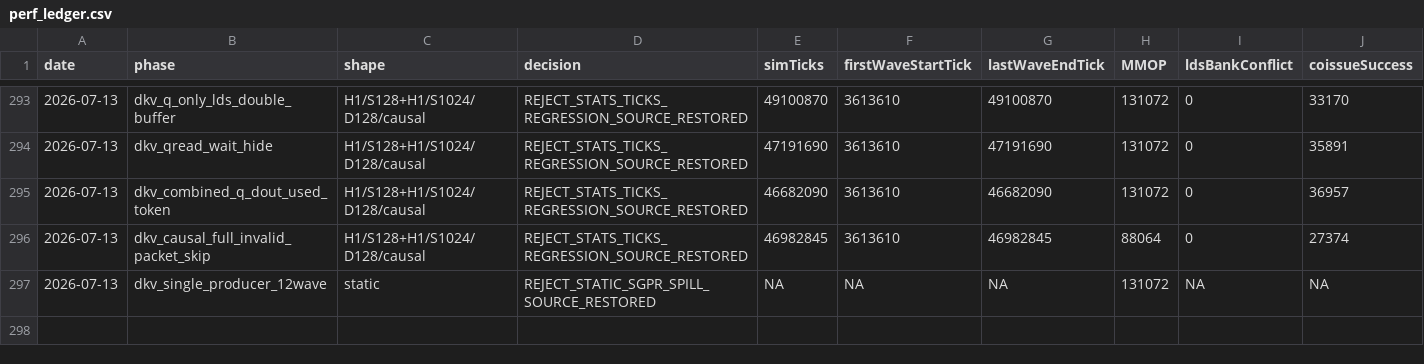
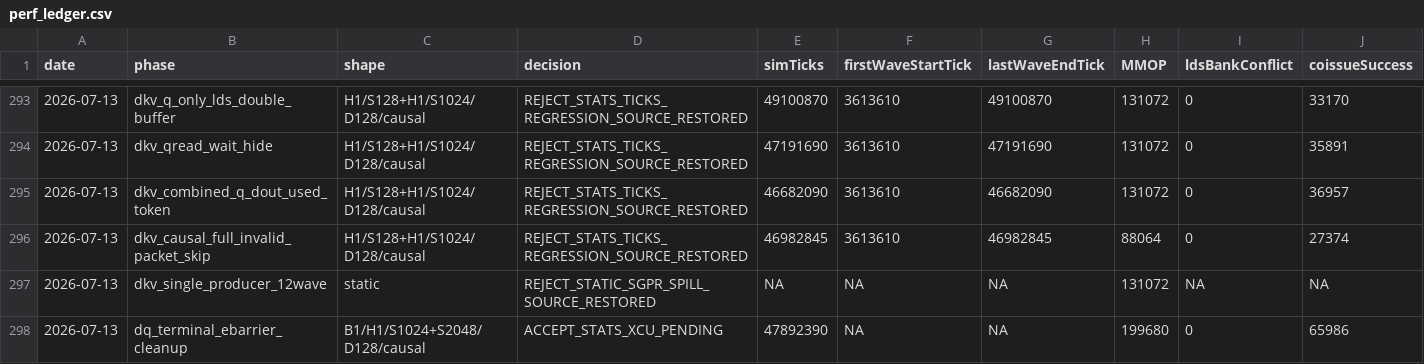
Before and after one commit to AshunFeiyu/flash-attention3, a CSV file: results/perf_ledger.csv, drawn as a sheet; only a part is shown, gaps mark what is left out; rows hold the shown columns only; the diff names each change by its address in the sheet, - before the commit and + after, or states it on an @@ line.

```diff
--- a/results/perf_ledger.csv
+++ b/results/perf_ledger.csv
+row 298: 2026-07-13 | dq_terminal_ebarrier_cleanup | B1/H1/S1024+S2048/D128/causal | ACCEPT_STATS_XCU_PENDING | 47892390 | NA | NA | 199680 | 0 | 65986
```
Also changed, not shown: 4 other files.
